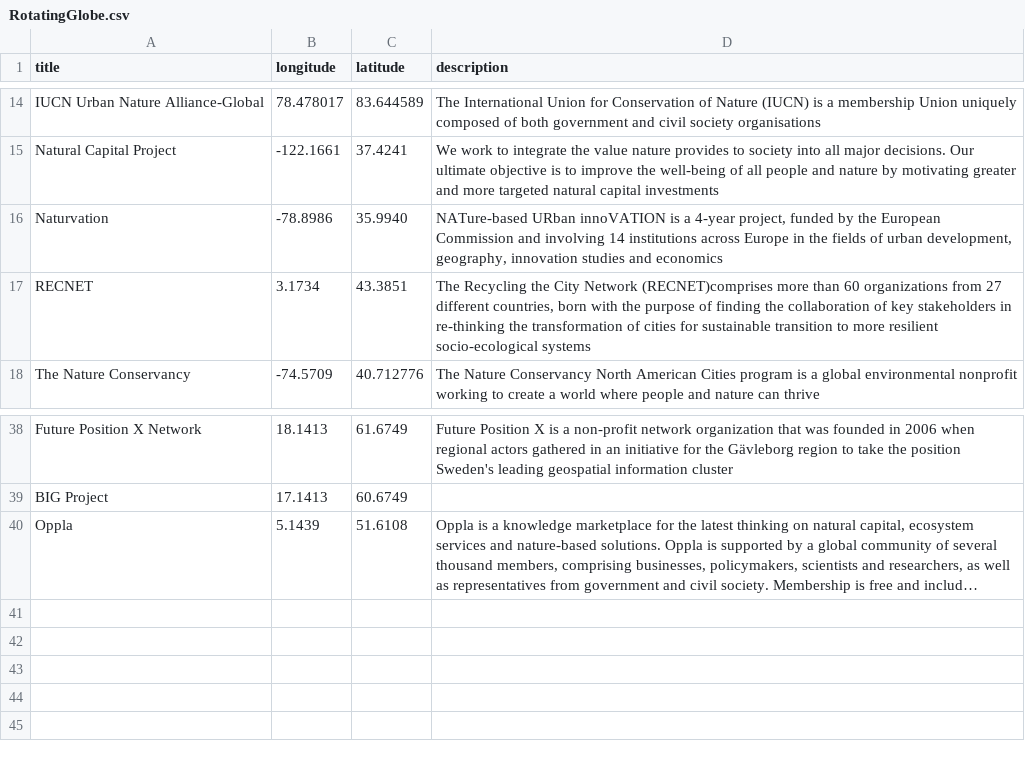
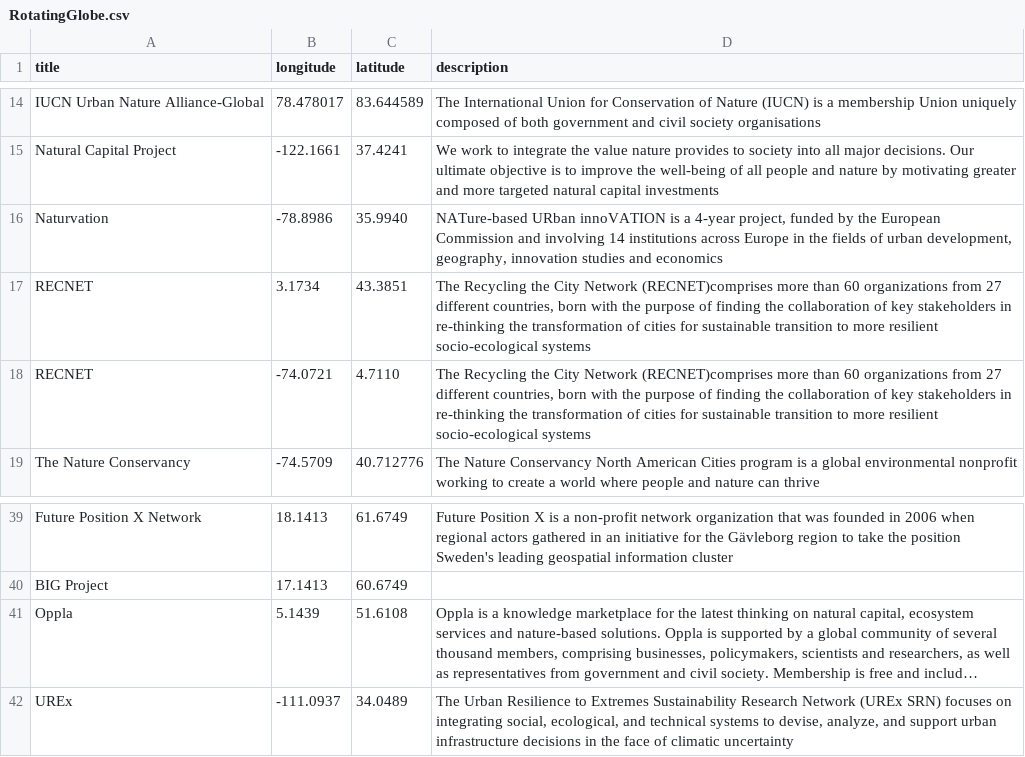
Before and after one commit to UrbanSystemsLab/natura-network, a CSV file: RotatingGlobe.csv, drawn as a sheet; only a part is shown, gaps mark what is left out; long unchanged cells end in …; the diff names each change by its address in the sheet, - before the commit and + after, or states it on an @@ line.

Commit message:
Update RotatingGlobe.csv

```diff
--- a/RotatingGlobe.csv
+++ b/RotatingGlobe.csv
+row 18: RECNET | -74.0721 | 4.7110 | The Recycling the City Network (RECNET)comprises more than 60 organizations from 27 different countries, born with the purpose of finding the collaboration of key stakeholders in re-thinking the transformation of cities for sustainable transition to more resilient socio-ecological systems
+row 42: UREx | -111.0937 | 34.0489 | The Urban Resilience to Extremes Sustainability Research Network (UREx SRN) focuses on integrating social, ecological, and technical systems to devise, analyze, and support urban infrastructure decisions in the face of climatic uncertainty
```
